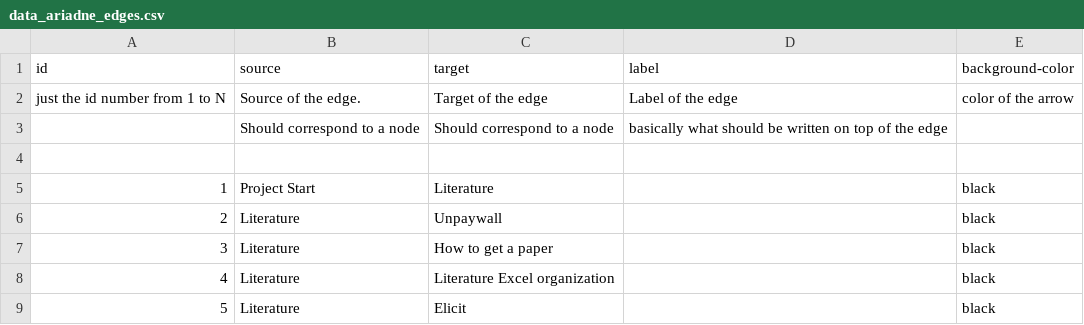
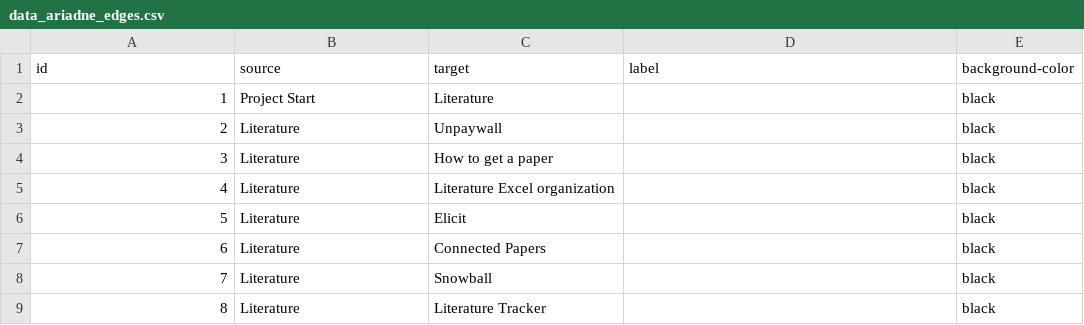
Before and after one commit to IGOR-bioDGPs/ARIADNE, a CSV file: testbook/data/data_ariadne_edges.csv, drawn as a sheet; only a part is shown; the shorter side is filled out with more unchanged rows.

Commit message:
Update data_ariadne_edges.csv

```diff
--- a/testbook/data/data_ariadne_edges.csv
+++ b/testbook/data/data_ariadne_edges.csv
@@ -1,5 +1,2 @@
 id,source,target,label,background-color
-just the id number from 1 to N,Source of the edge.,Target of the edge,Label of the edge,color of the arrow
-,Should correspond to a node,Should correspond to a node,basically what should be written on top of the edge,
-,,,,
 1,Project Start,Literature,,black
```
